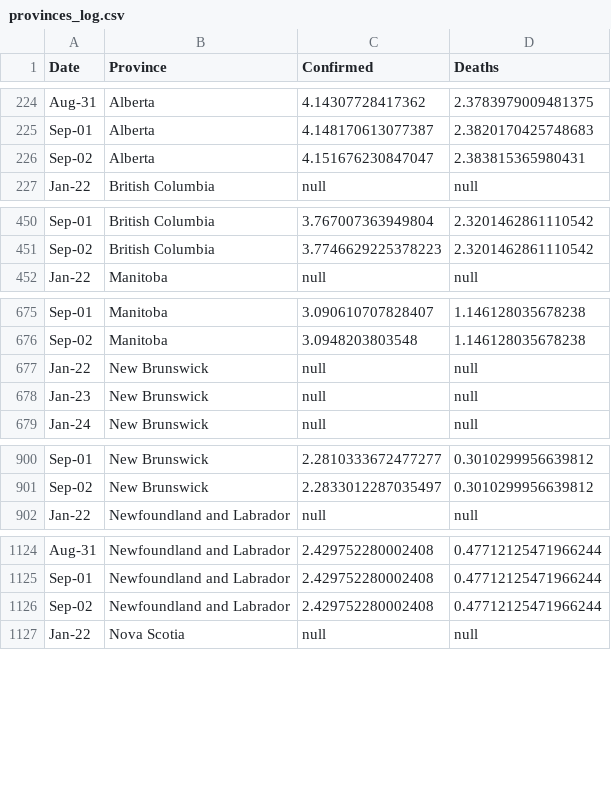
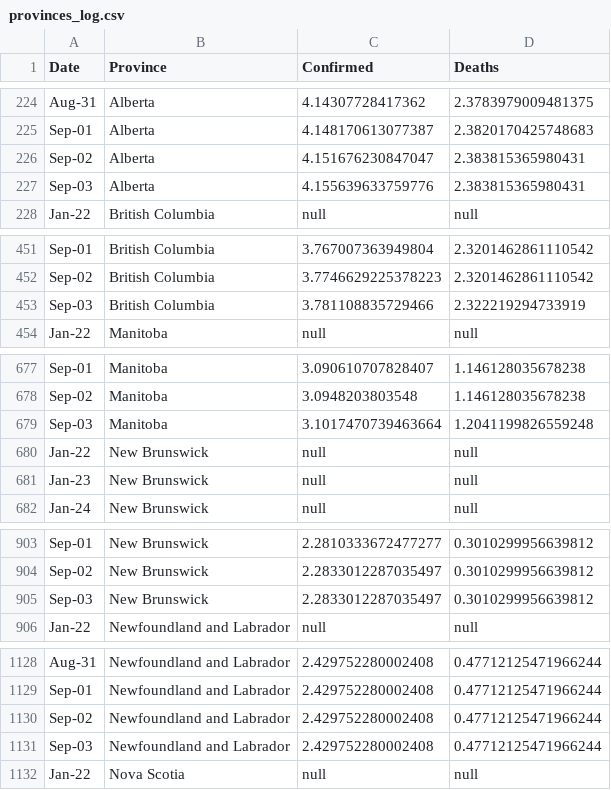
Before and after one commit to cdhoweinstitute/COVID-Canada, a CSV file: provinces_log.csv, drawn as a sheet; only a part is shown, gaps mark what is left out; the diff covers the shown part only; the diff names each change by its address in the sheet, - before the commit and + after, or states it on an @@ line.

```diff
--- a/provinces_log.csv
+++ b/provinces_log.csv
+row 227: Sep-03 | Alberta | 4.155639633759776 | 2.383815365980431
+row 453: Sep-03 | British Columbia | 3.781108835729466 | 2.322219294733919
+row 679: Sep-03 | Manitoba | 3.1017470739463664 | 1.2041199826559248
+row 905: Sep-03 | New Brunswick | 2.2833012287035497 | 0.3010299956639812
+row 1131: Sep-03 | Newfoundland and Labrador | 2.429752280002408 | 0.47712125471966244
```
Also changed, not shown: 7 added rows elsewhere in this file, apple_mobility.csv, elec.csv, 3 other files.
